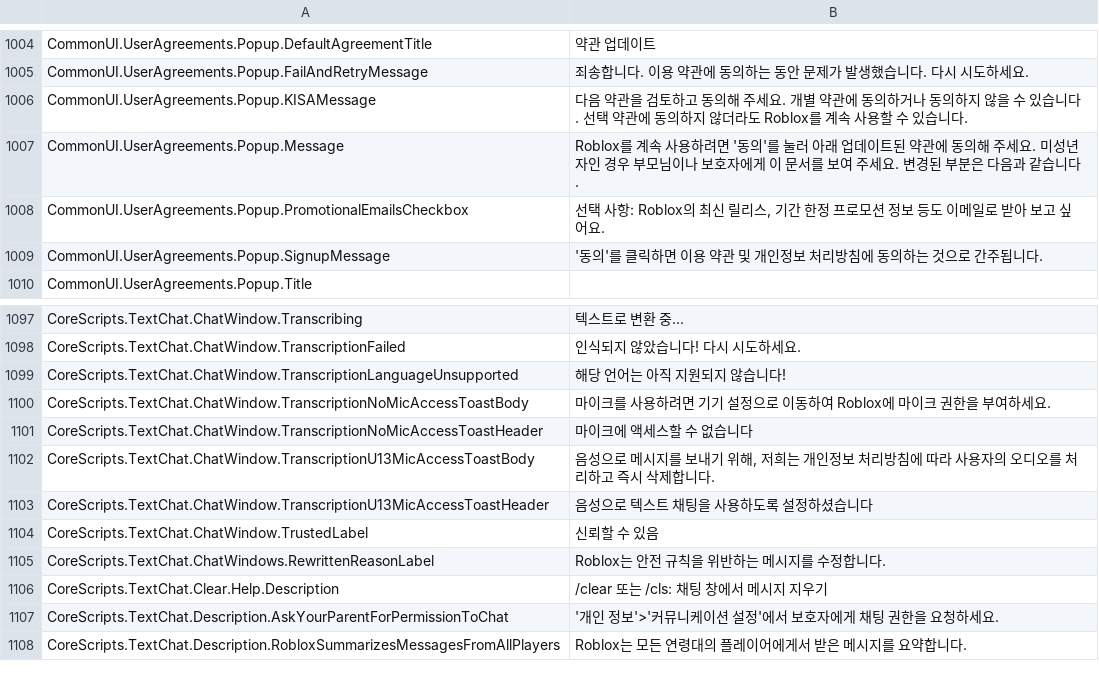
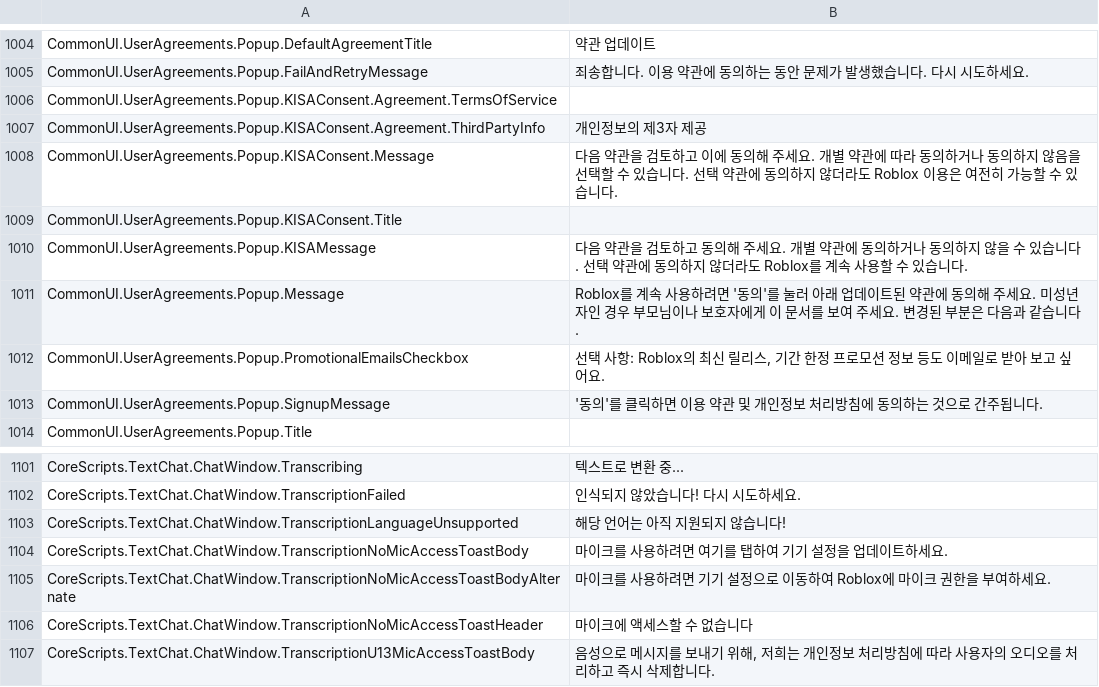
Before and after one commit to EliCauvert/Roblox-Datamining, a CSV file: UniversalApp/Locales/Common/ko-kr.csv, drawn as a sheet; only a part is shown, gaps mark what is left out; the shorter side is filled out with more unchanged rows.

```diff
--- a/UniversalApp/Locales/Common/ko-kr.csv
+++ b/UniversalApp/Locales/Common/ko-kr.csv
@@ -1021,2 +1021,6 @@ CommonUI.UserAgreements.Popup.DefaultAgreementTitle,약관 업데이트
 CommonUI.UserAgreements.Popup.FailAndRetryMessage,죄송합니다. 이용 약관에 동의하는 동안 문제가 발생했습니다. 다시 시도하세요.
+CommonUI.UserAgreements.Popup.KISAConsent.Agreement.TermsOfService,
+CommonUI.UserAgreements.Popup.KISAConsent.Agreement.ThirdPartyInfo,개인정보의 제3자 제공
+CommonUI.UserAgreements.Popup.KISAConsent.Message,다음 약관을 검토하고 이에 동의해 주세요. 개별 약관에 따라 동의하거나 동의하지 않음을 선택할 수 있습니다. 선택 약관에 동의하지 않더라도 Roblox 이용은 여전히 가능할 수 있습니다.
+CommonUI.UserAgreements.Popup.KISAConsent.Title,
 CommonUI.UserAgreements.Popup.KISAMessage,다음 약관을 검토하고 동의해 주세요. 개별 약관에 동의하거나 동의하지 않을 수 있습니다. 선택 약관에 동의하지 않더라도 Roblox를 계속 사용할 수 있습니다.
@@ -1117,3 +1121,4 @@ CoreScripts.TextChat.ChatWindow.TranscriptionFailed,인식되지 않았습니다
 CoreScripts.TextChat.ChatWindow.TranscriptionLanguageUnsupported,해당 언어는 아직 지원되지 않습니다!
-CoreScripts.TextChat.ChatWindow.TranscriptionNoMicAccessToastBody,마이크를 사용하려면 기기 설정으로 이동하여 Roblox에 마이크 권한을 부여하세요.
+CoreScripts.TextChat.ChatWindow.TranscriptionNoMicAccessToastBody,마이크를 사용하려면 여기를 탭하여 기기 설정을 업데이트하세요.
+CoreScripts.TextChat.ChatWindow.TranscriptionNoMicAccessToastBodyAlternate,마이크를 사용하려면 기기 설정으로 이동하여 Roblox에 마이크 권한을 부여하세요.
 CoreScripts.TextChat.ChatWindow.TranscriptionNoMicAccessToastHeader,마이크에 액세스할 수 없습니다
```
Also changed, not shown: UniversalApp/Locales/Common/ar-001.csv, UniversalApp/Locales/Common/fr-fr.csv, 40 other files.
